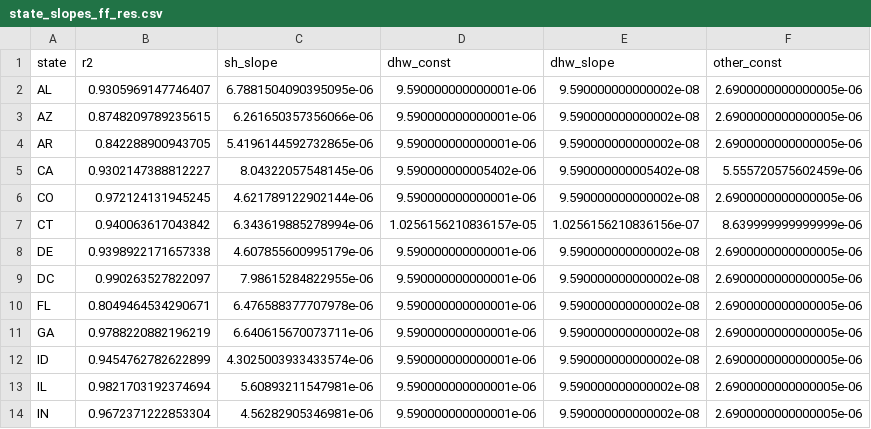
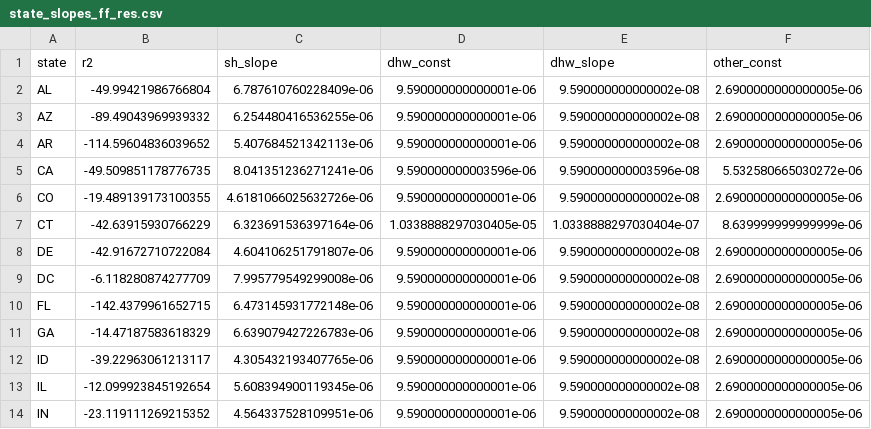
Before and after one commit to SEL-Columbia/PreREISE-building, a CSV file: prereise/gather/demanddata/bldg_electrification/data/state_slopes_ff_res.csv, drawn as a sheet; only a part is shown; the diff covers the shown part only.

```diff
--- a/prereise/gather/demanddata/bldg_electrification/data/state_slopes_ff_res.csv
+++ b/prereise/gather/demanddata/bldg_electrification/data/state_slopes_ff_res.csv
@@ -1,14 +1,14 @@
 state,r2,sh_slope,dhw_const,dhw_slope,other_const
-AL,0.9305969147746407,6.7881504090395095e-06,9.590000000000001e-06,9.590000000000002e-08,2.6900000000000005e-06
-AZ,0.8748209789235615,6.261650357356066e-06,9.590000000000001e-06,9.590000000000002e-08,2.6900000000000005e-06
-AR,0.842288900943705,5.4196144592732865e-06,9.590000000000001e-06,9.590000000000002e-08,2.6900000000000005e-06
-CA,0.9302147388812227,8.04322057548145e-06,9.590000000005402e-06,9.590000000005402e-08,5.555720575602459e-06
-CO,0.972124131945245,4.621789122902144e-06,9.590000000000001e-06,9.590000000000002e-08,2.6900000000000005e-06
-CT,0.940063617043842,6.343619885278994e-06,1.0256156210836157e-05,1.0256156210836156e-07,8.639999999999999e-06
-DE,0.9398922171657338,4.607855600995179e-06,9.590000000000001e-06,9.590000000000002e-08,2.6900000000000005e-06
-DC,0.990263527822097,7.98615284822955e-06,9.590000000000001e-06,9.590000000000002e-08,2.6900000000000005e-06
-FL,0.8049464534290671,6.476588377707978e-06,9.590000000000001e-06,9.590000000000002e-08,2.6900000000000005e-06
-GA,0.9788220882196219,6.640615670073711e-06,9.590000000000001e-06,9.590000000000002e-08,2.6900000000000005e-06
-ID,0.9454762782622899,4.3025003933433574e-06,9.590000000000001e-06,9.590000000000002e-08,2.6900000000000005e-06
-IL,0.9821703192374694,5.60893211547981e-06,9.590000000000001e-06,9.590000000000002e-08,2.6900000000000005e-06
-IN,0.9672371222853304,4.56282905346981e-06,9.590000000000001e-06,9.590000000000002e-08,2.6900000000000005e-06
+AL,-49.99421986766804,6.787610760228409e-06,9.590000000000001e-06,9.590000000000002e-08,2.6900000000000005e-06
+AZ,-89.49043969939332,6.254480416536255e-06,9.590000000000001e-06,9.590000000000002e-08,2.6900000000000005e-06
+AR,-114.59604836039652,5.407684521342113e-06,9.590000000000001e-06,9.590000000000002e-08,2.6900000000000005e-06
+CA,-49.509851178776735,8.041351236271241e-06,9.590000000003596e-06,9.590000000003596e-08,5.532580665030272e-06
+CO,-19.489139173100355,4.6181066025632726e-06,9.590000000000001e-06,9.590000000000002e-08,2.6900000000000005e-06
+CT,-42.63915930766229,6.323691536397164e-06,1.0338888297030405e-05,1.0338888297030404e-07,8.639999999999999e-06
+DE,-42.91672710722084,4.604106251791807e-06,9.590000000000001e-06,9.590000000000002e-08,2.6900000000000005e-06
+DC,-6.118280874277709,7.995779549299008e-06,9.590000000000001e-06,9.590000000000002e-08,2.6900000000000005e-06
+FL,-142.4379961652715,6.473145931772148e-06,9.590000000000001e-06,9.590000000000002e-08,2.6900000000000005e-06
+GA,-14.47187583618329,6.639079427226783e-06,9.590000000000001e-06,9.590000000000002e-08,2.6900000000000005e-06
+ID,-39.22963061213117,4.305432193407765e-06,9.590000000000001e-06,9.590000000000002e-08,2.6900000000000005e-06
+IL,-12.099923845192654,5.608394900119345e-06,9.590000000000001e-06,9.590000000000002e-08,2.6900000000000005e-06
+IN,-23.119111269215352,4.564337528109951e-06,9.590000000000001e-06,9.590000000000002e-08,2.6900000000000005e-06
```
Also changed, not shown: 83 edited cells elsewhere in this file, prereise/gather/demanddata/bldg_electrification/data/puma_slopes_ff_com.csv, prereise/gather/demanddata/bldg_electrification/data/puma_slopes_ff_res.csv, 1 other file.
